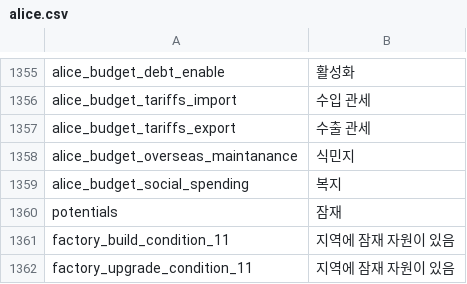
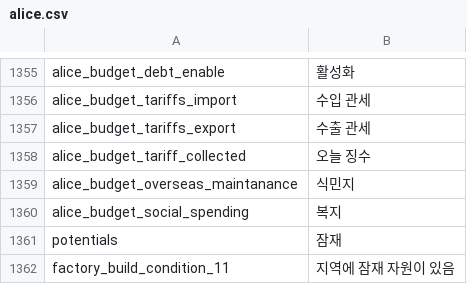
Before and after one commit to tippered1-debug/Project-Alice, a CSV file: assets/localisation/ko-SK/alice.csv, drawn as a sheet; only a part is shown, gaps mark what is left out; the shorter side is filled out with more unchanged rows; the diff names each change by its address in the sheet, - before the commit and + after, or states it on an @@ line.

```diff
--- a/assets/localisation/ko-SK/alice.csv
+++ b/assets/localisation/ko-SK/alice.csv
+row 1358: alice_budget_tariff_collected | 오늘 징수
```
Also changed, not shown: assets/localisation/en-US/alice.csv, assets/localisation/ru-RU/alice.csv, 43 other files.
